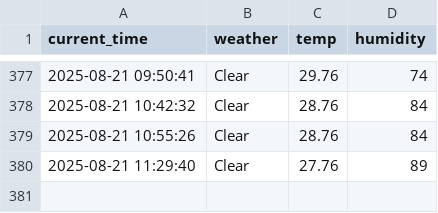
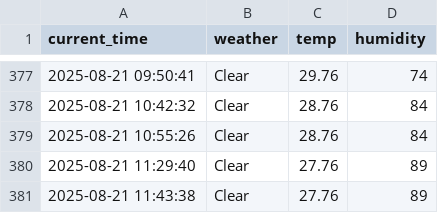
Before and after one commit to juwon1220/weather, a CSV file: seoul_weather.csv, drawn as a sheet; only a part is shown, gaps mark what is left out.

```diff
--- a/seoul_weather.csv
+++ b/seoul_weather.csv
@@ -380 +380,2 @@ current_time,weather,temp,humidity
 2025-08-21 11:29:40,Clear,27.76,89
+2025-08-21 11:43:38,Clear,27.76,89
```
